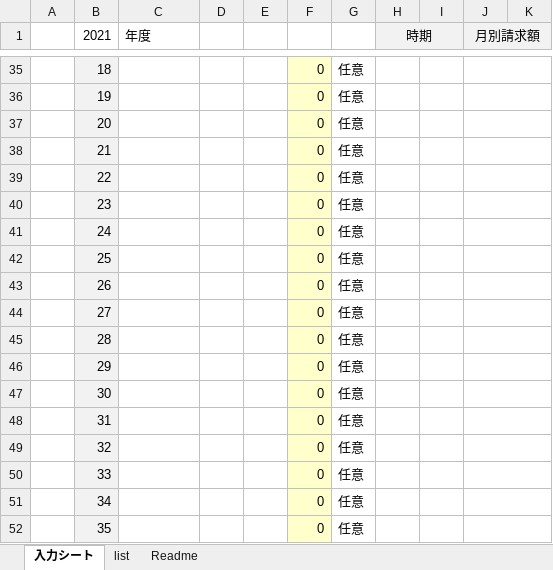
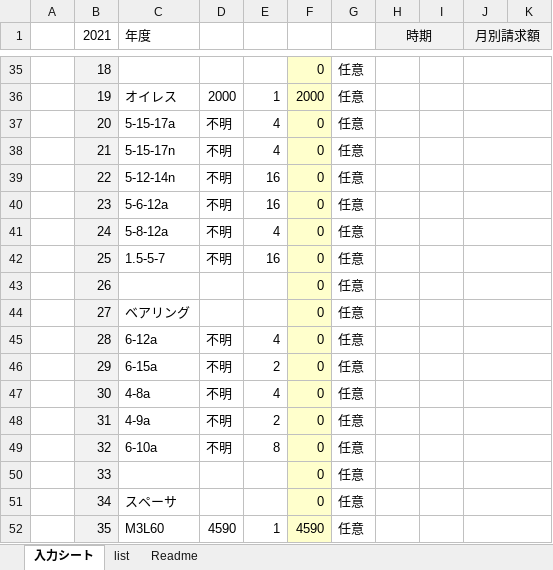
Before and after one commit to Maskil/kawasaki_RhinoAlloy, an Excel workbook: 決算用予算会議入力フォーマット_2021 .xlsx, sheet 入力シート, drawn as a sheet; only a part is shown, gaps mark what is left out; values as stored, in another font and other column widths than the file's, no borders; the diff covers the shown part only; the diff names each change by its address in the sheet, - before the commit and + after, or states it on an @@ line.

```diff
--- a/決算用予算会議入力フォーマット_2021 .xlsx (sheet 入力シート)
+++ b/決算用予算会議入力フォーマット_2021 .xlsx (sheet 入力シート)
-C36 (年度): (empty)
+C36 (年度): オイレス
-D36: (empty)
+D36: 2000
-E36: (empty)
+E36: 1
-F36: 0
+F36: 2000
-C37 (年度): (empty)
+C37 (年度): 5-15-17a
-D37:D42: (empty)
+D37:D42: 不明
-E37:E38: (empty)
+E37:E38: 4
-C38 (年度): (empty)
+C38 (年度): 5-15-17n
-C39 (年度): (empty)
+C39 (年度): 5-12-14n
-E39:E40: (empty)
+E39:E40: 16
-C40 (年度): (empty)
+C40 (年度): 5-6-12a
-C41 (年度): (empty)
+C41 (年度): 5-8-12a
-E41: (empty)
+E41: 4
-C42 (年度): (empty)
+C42 (年度): 1.5-5-7
-E42: (empty)
+E42: 16
-C44 (年度): (empty)
+C44 (年度): ベアリング
-C45 (年度): (empty)
+C45 (年度): 6-12a
-D45:D49: (empty)
+D45:D49: 不明
-E45: (empty)
+E45: 4
-C46 (年度): (empty)
+C46 (年度): 6-15a
-E46: (empty)
+E46: 2
-C47 (年度): (empty)
+C47 (年度): 4-8a
-E47: (empty)
+E47: 4
-C48 (年度): (empty)
+C48 (年度): 4-9a
-E48: (empty)
+E48: 2
-C49 (年度): (empty)
+C49 (年度): 6-10a
-E49: (empty)
+E49: 8
-C51 (年度): (empty)
+C51 (年度): スペーサ
-C52 (年度): (empty)
+C52 (年度): M3L60
-D52: (empty)
+D52: 4590
-E52: (empty)
+E52: 1
-F52: 0
+F52: 4590
```
Also changed, not shown: 95 edited cells and cell formats elsewhere in this sheet, formulas that keep their value, エクセル/転位計算シート.xlsx, 35 other files.
